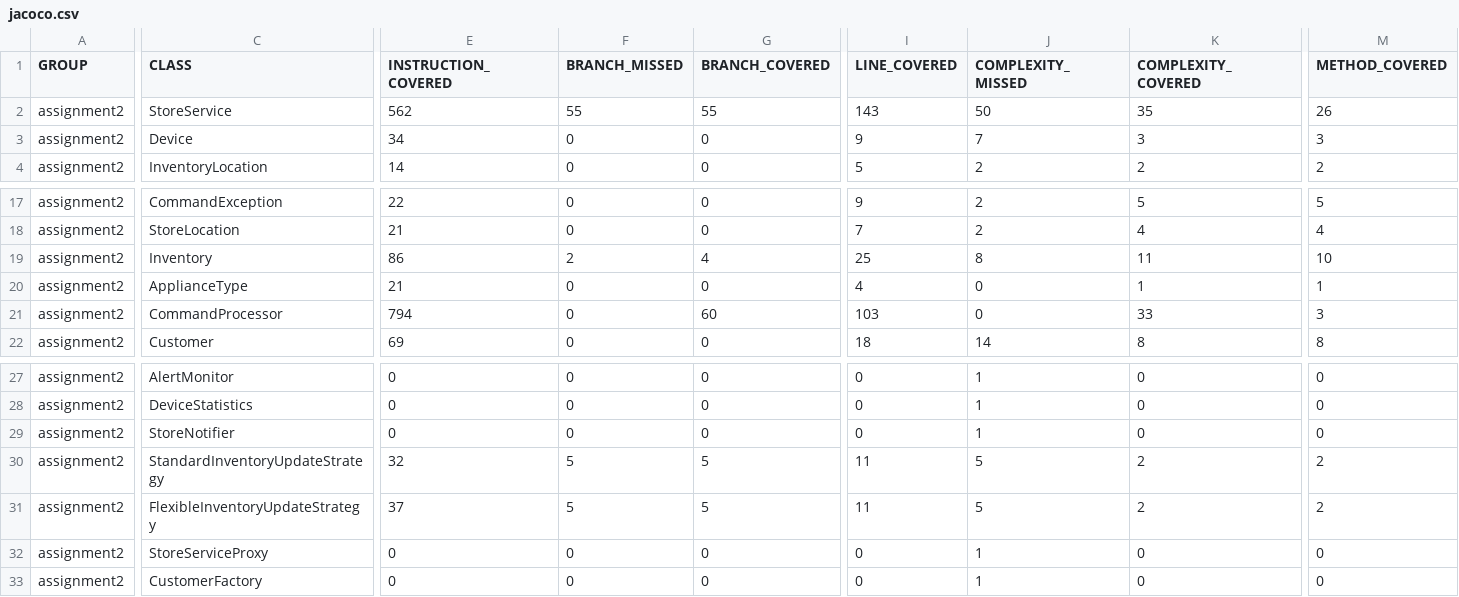
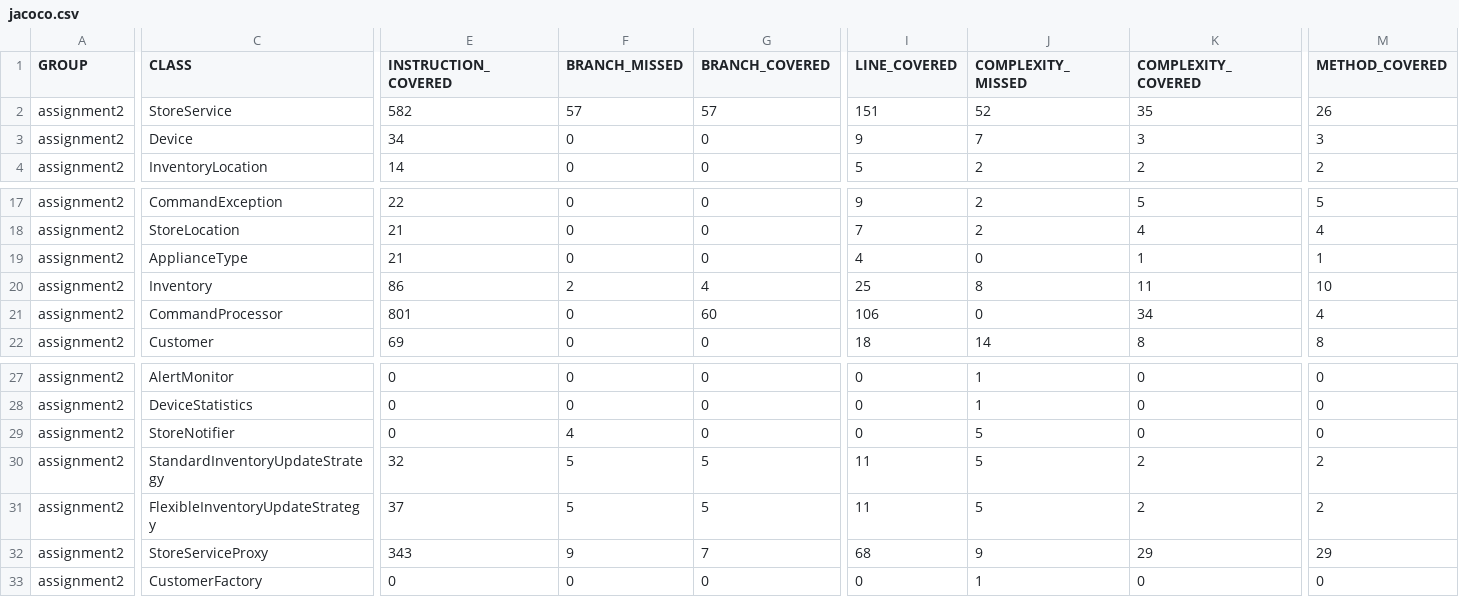
Before and after one commit to avadecrist/Assignment2-SE310, a CSV file: target/site/jacoco/jacoco.csv, drawn as a sheet; only a part is shown, gaps mark what is left out; the diff covers the shown part only; the diff names each change by its address in the sheet, - before the commit and + after, or states it on an @@ line.

```diff
--- a/target/site/jacoco/jacoco.csv
+++ b/target/site/jacoco/jacoco.csv
-E2 (INSTRUCTION_COVERED): 562
+E2 (INSTRUCTION_COVERED): 582
-F2 (BRANCH_MISSED): 55
+F2 (BRANCH_MISSED): 57
-G2 (BRANCH_COVERED): 55
+G2 (BRANCH_COVERED): 57
-I2 (LINE_COVERED): 143
+I2 (LINE_COVERED): 151
-J2 (COMPLEXITY_MISSED): 50
+J2 (COMPLEXITY_MISSED): 52
@@ row 20 moved to row 19: assignment2 @@
-E21 (INSTRUCTION_COVERED): 794
+E21 (INSTRUCTION_COVERED): 801
-I21 (LINE_COVERED): 103
+I21 (LINE_COVERED): 106
-K21 (COMPLEXITY_COVERED): 33
+K21 (COMPLEXITY_COVERED): 34
-M21 (METHOD_COVERED): 3
+M21 (METHOD_COVERED): 4
-F29 (BRANCH_MISSED): 0
+F29 (BRANCH_MISSED): 4
-J29 (COMPLEXITY_MISSED): 1
+J29 (COMPLEXITY_MISSED): 5
-E32 (INSTRUCTION_COVERED): 0
+E32 (INSTRUCTION_COVERED): 343
-F32 (BRANCH_MISSED): 0
+F32 (BRANCH_MISSED): 9
-G32 (BRANCH_COVERED): 0
+G32 (BRANCH_COVERED): 7
-I32 (LINE_COVERED): 0
+I32 (LINE_COVERED): 68
-J32 (COMPLEXITY_MISSED): 1
+J32 (COMPLEXITY_MISSED): 9
-K32 (COMPLEXITY_COVERED): 0
+K32 (COMPLEXITY_COVERED): 29
-M32 (METHOD_COVERED): 0
+M32 (METHOD_COVERED): 29
```
Also changed, not shown: 5 edited cells elsewhere in this file, 46 other files.
